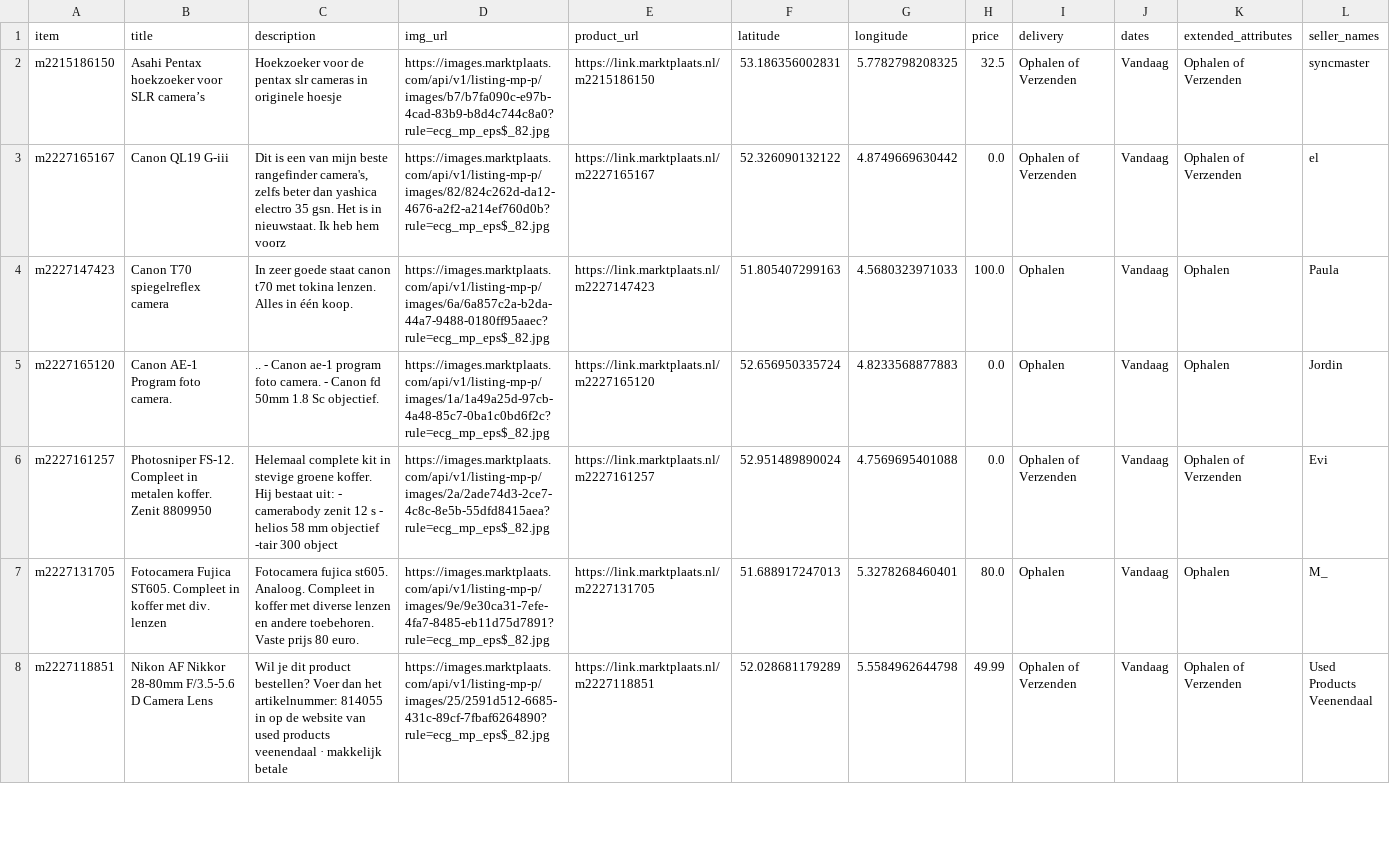
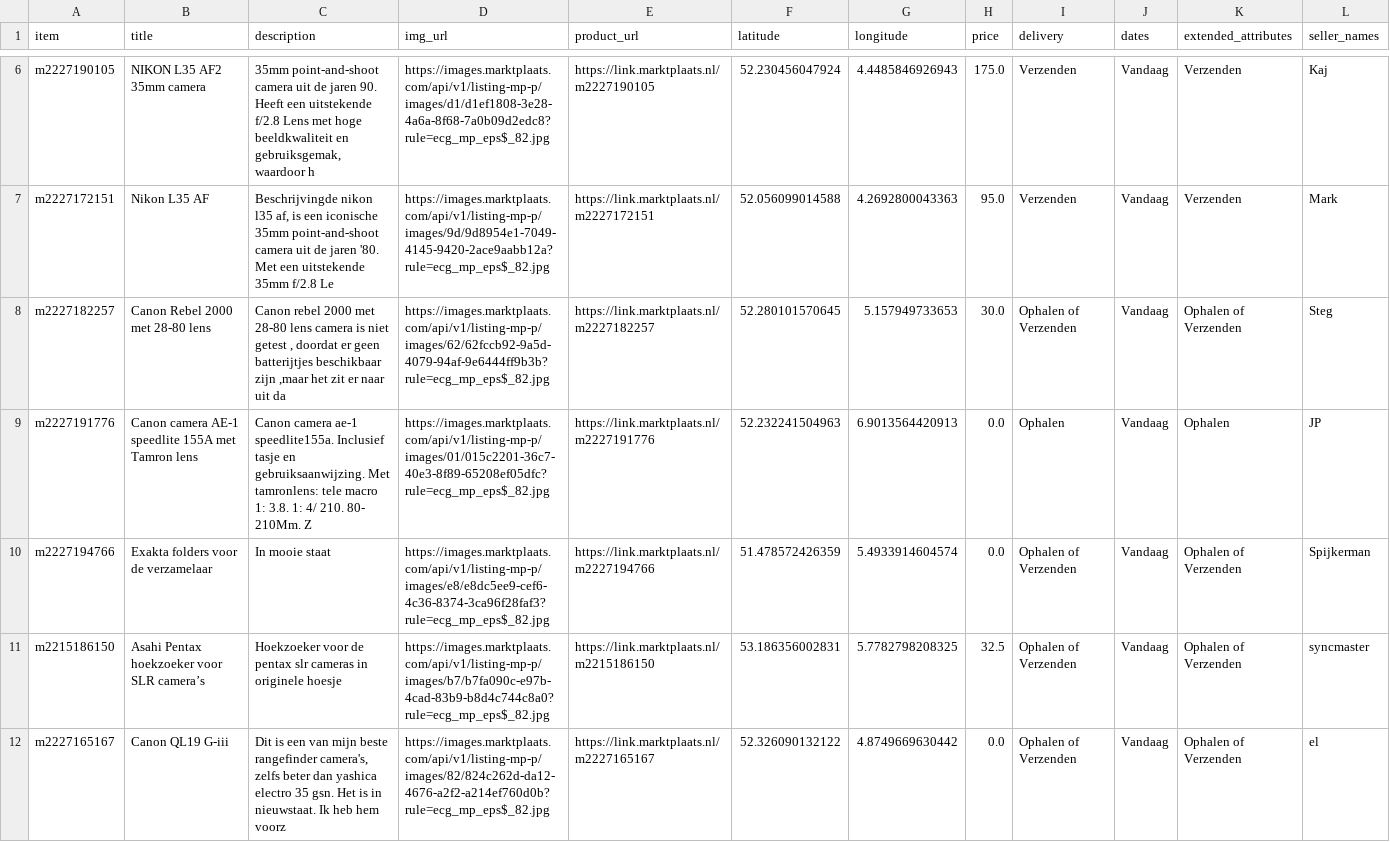
Before and after one commit to mcnakhaee/mp_notification, a CSV file: items_today.csv, drawn as a sheet; only a part is shown, gaps mark what is left out; the shorter side is filled out with more unchanged rows; the diff covers the shown part only.

```diff
--- a/items_today.csv
+++ b/items_today.csv
@@ -2 +6,6 @@ item,title,description,img_url,product_url,latitude,longitude,price,delivery,dat
+m2227190105,NIKON L35 AF2 35mm camera,"35mm point-and-shoot camera uit de jaren 90. Heeft een uitstekende f/2.8 Lens met hoge beeldkwaliteit en gebruiksgemak, waardoor h",https://images.marktplaats.com/api/v1/listing-mp-p/images/d1/d1ef1808-3e28-4a6a-8f68-7a0b09d2edc8?rule=ecg_mp_eps$_82.jpg,https://link.marktplaats.nl/m2227190105,52.230456047924,4.4485846926943,175.0,Verzenden,Vandaag,Verzenden,Kaj
+m2227172151,Nikon L35 AF,"Beschrijvingde nikon l35 af,  is een iconische 35mm point-and-shoot camera uit de jaren '80. Met een uitstekende 35mm f/2.8 Le",https://images.marktplaats.com/api/v1/listing-mp-p/images/9d/9d8954e1-7049-4145-9420-2ace9aabb12a?rule=ecg_mp_eps$_82.jpg,https://link.marktplaats.nl/m2227172151,52.056099014588,4.2692800043363,95.0,Verzenden,Vandaag,Verzenden,Mark
+m2227182257,Canon Rebel 2000 met 28-80 lens,"Canon rebel 2000 met 28-80 lens camera is niet getest , doordat er geen batterijtjes beschikbaar zijn ,maar het zit er naar uit da",https://images.marktplaats.com/api/v1/listing-mp-p/images/62/62fccb92-9a5d-4079-94af-9e6444ff9b3b?rule=ecg_mp_eps$_82.jpg,https://link.marktplaats.nl/m2227182257,52.280101570645,5.157949733653,30.0,Ophalen of Verzenden,Vandaag,Ophalen of Verzenden,Steg
+m2227191776,Canon camera AE-1 speedlite 155A met Tamron lens,Canon camera ae-1 speedlite155a. Inclusief tasje en gebruiksaanwijzing. Met tamronlens: tele macro 1: 3.8. 1: 4/ 210. 80- 210Mm. Z,https://images.marktplaats.com/api/v1/listing-mp-p/images/01/015c2201-36c7-40e3-8f89-65208ef05dfc?rule=ecg_mp_eps$_82.jpg,https://link.marktplaats.nl/m2227191776,52.232241504963,6.9013564420913,0.0,Ophalen,Vandaag,Ophalen,JP
+m2227194766,Exakta folders voor de verzamelaar,In mooie staat,https://images.marktplaats.com/api/v1/listing-mp-p/images/e8/e8dc5ee9-cef6-4c36-8374-3ca96f28faf3?rule=ecg_mp_eps$_82.jpg,https://link.marktplaats.nl/m2227194766,51.478572426359,5.4933914604574,0.0,Ophalen of Verzenden,Vandaag,Ophalen of Verzenden,Spijkerman
 m2215186150,Asahi Pentax hoekzoeker voor SLR camera’s,Hoekzoeker voor de pentax slr cameras in originele hoesje,https://images.marktplaats.com/api/v1/listing-mp-p/images/b7/b7fa090c-e97b-4cad-83b9-b8d4c744c8a0?rule=ecg_mp_eps$_82.jpg,https://link.marktplaats.nl/m2215186150,53.186356002831,5.7782798208325,32.5,Ophalen of Verzenden,Vandaag,Ophalen of Verzenden,syncmaster
```
Also changed, not shown: 4 added rows elsewhere in this file.
